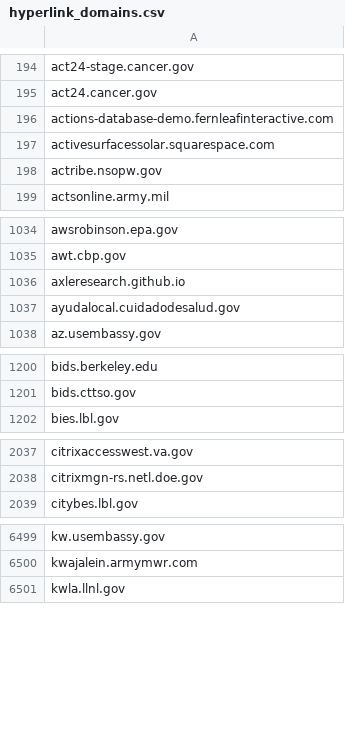
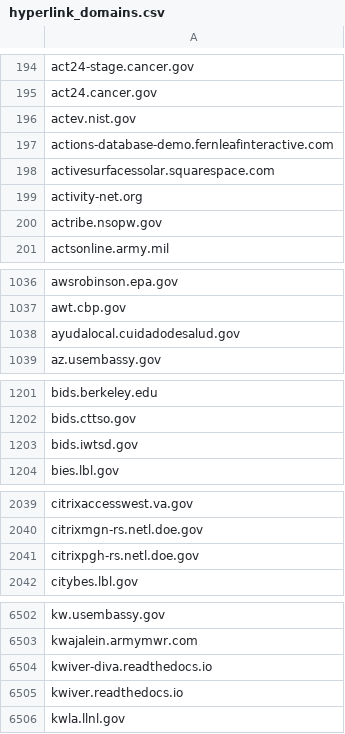
Before and after one commit to GSA/federal-website-index, a CSV file: data/source-lists/hyperlink_domains.csv, drawn as a sheet; only a part is shown, gaps mark what is left out; the diff covers the shown part only.

```diff
--- a/data/source-lists/hyperlink_domains.csv
+++ b/data/source-lists/hyperlink_domains.csv
@@ -195,4 +195,6 @@ act24-stage.cancer.gov
 act24.cancer.gov
+actev.nist.gov
 actions-database-demo.fernleafinteractive.com
 activesurfacessolar.squarespace.com
+activity-net.org
 actribe.nsopw.gov
@@ -1035,3 +1037,2 @@ awsrobinson.epa.gov
 awt.cbp.gov
-axleresearch.github.io
 ayudalocal.cuidadodesalud.gov
@@ -1201,2 +1202,3 @@ bids.berkeley.edu
 bids.cttso.gov
+bids.iwtsd.gov
 bies.lbl.gov
@@ -2038,2 +2040,3 @@ citrixaccesswest.va.gov
 citrixmgn-rs.netl.doe.gov
+citrixpgh-rs.netl.doe.gov
 citybes.lbl.gov
@@ -6500,2 +6503,4 @@ kw.usembassy.gov
 kwajalein.armymwr.com
+kwiver-diva.readthedocs.io
+kwiver.readthedocs.io
 kwla.llnl.gov
```
Also changed, not shown: 27 added rows and 21 removed rows elsewhere in this file.
